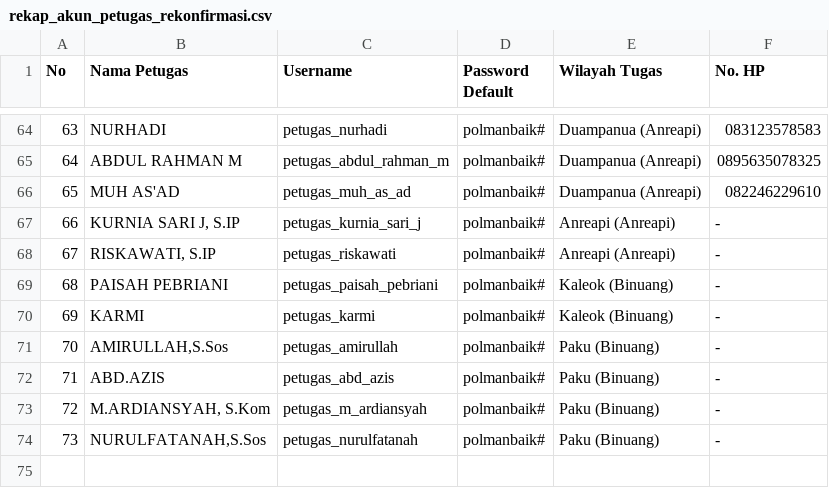
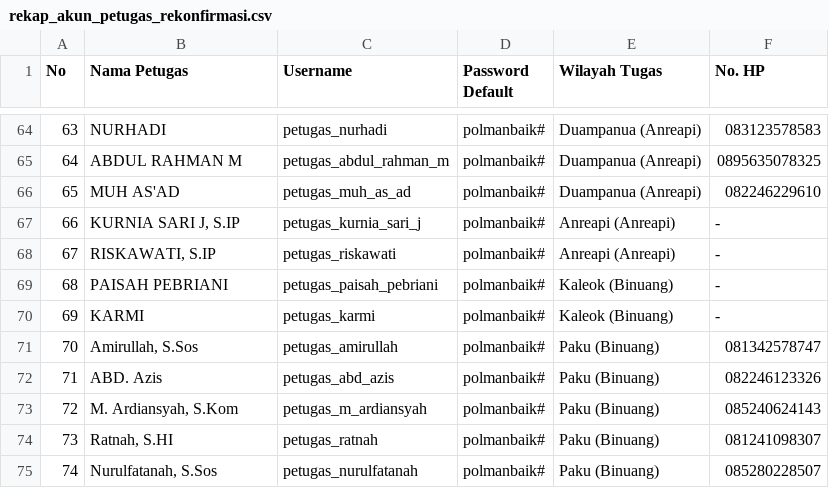
Before and after one commit to 90fathur/ats, a CSV file: public/uploads/rekap_akun_petugas_rekonfirmasi.csv, drawn as a sheet; only a part is shown, gaps mark what is left out; addresses are those after the commit; the diff names each change by its address in the sheet, - before the commit and + after, or states it on an @@ line.

Commit message:
feat: tambahkan Ratnah S.HI (Desa Paku) dan perbarui nomor HP petugas Desa Paku

```diff
--- a/public/uploads/rekap_akun_petugas_rekonfirmasi.csv
+++ b/public/uploads/rekap_akun_petugas_rekonfirmasi.csv
-B71 (Nama Petugas): AMIRULLAH,S.Sos
+B71 (Nama Petugas): Amirullah, S.Sos
-F71 (No. HP): -
+F71 (No. HP): 081342578747
-B72 (Nama Petugas): ABD.AZIS
+B72 (Nama Petugas): ABD. Azis
-F72 (No. HP): -
+F72 (No. HP): 082246123326
-B73 (Nama Petugas): M.ARDIANSYAH, S.Kom
+B73 (Nama Petugas): M. Ardiansyah, S.Kom
-F73 (No. HP): -
+F73 (No. HP): 085240624143
+row 74: 73 | Ratnah, S.HI | petugas_ratnah | polmanbaik# | Paku (Binuang) | 081241098307
@@ column A (No) renumbered from row 75 down @@
-B75 (Nama Petugas): NURULFATANAH,S.Sos
+B75 (Nama Petugas): Nurulfatanah, S.Sos
-F75 (No. HP): -
+F75 (No. HP): 085280228507
```
Also changed, not shown: 1 other file.
